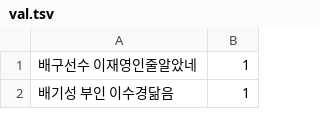
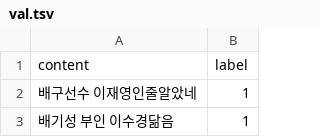
Before and after one commit to KKodiac/korean-hate-comment-filter, a TSV file: data/val.tsv, drawn as a sheet; only a part is shown; the diff names each change by its address in the sheet, - before the commit and + after, or states it on an @@ line.

```diff
--- a/data/val.tsv
+++ b/data/val.tsv
+row 1: content | label
```
Also changed, not shown: 17 other files.
